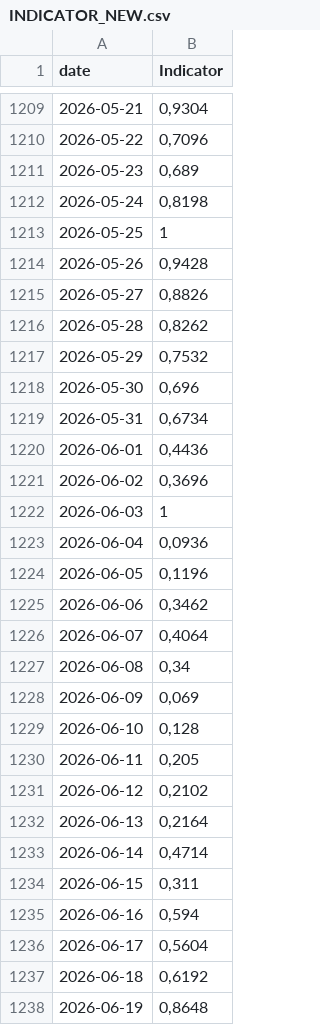
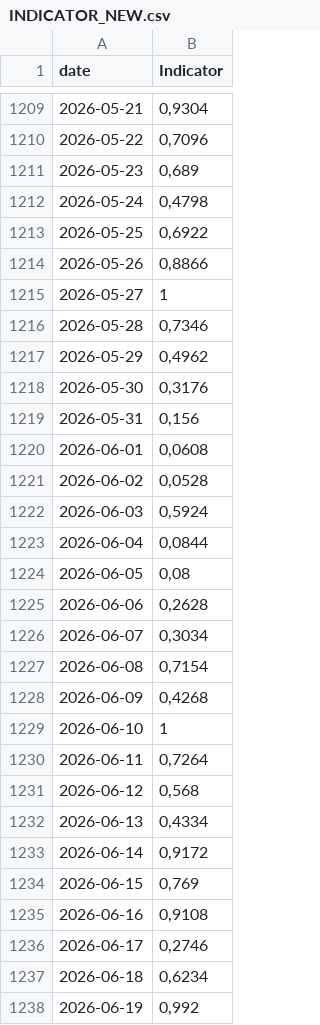
Before and after one commit to GiovannaCilluffo/stromboli-data, a CSV file: INDICATOR_NEW.csv, drawn as a sheet; only a part is shown, gaps mark what is left out; the diff covers the shown part only.

```diff
--- a/INDICATOR_NEW.csv
+++ b/INDICATOR_NEW.csv
@@ -1211,28 +1211,28 @@
 "2026-05-23";0,689
-"2026-05-24";0,8198
-"2026-05-25";1
-"2026-05-26";0,9428
-"2026-05-27";0,8826
-"2026-05-28";0,8262
-"2026-05-29";0,7532
-"2026-05-30";0,696
-"2026-05-31";0,6734
-"2026-06-01";0,4436
-"2026-06-02";0,3696
-"2026-06-03";1
-"2026-06-04";0,0936
-"2026-06-05";0,1196
-"2026-06-06";0,3462
-"2026-06-07";0,4064
-"2026-06-08";0,34
-"2026-06-09";0,069
-"2026-06-10";0,128
-"2026-06-11";0,205
-"2026-06-12";0,2102
-"2026-06-13";0,2164
-"2026-06-14";0,4714
-"2026-06-15";0,311
-"2026-06-16";0,594
-"2026-06-17";0,5604
-"2026-06-18";0,6192
-"2026-06-19";0,8648
+"2026-05-24";0,4798
+"2026-05-25";0,6922
+"2026-05-26";0,8866
+"2026-05-27";1
+"2026-05-28";0,7346
+"2026-05-29";0,4962
+"2026-05-30";0,3176
+"2026-05-31";0,156
+"2026-06-01";0,0608
+"2026-06-02";0,0528
+"2026-06-03";0,5924
+"2026-06-04";0,0844
+"2026-06-05";0,08
+"2026-06-06";0,2628
+"2026-06-07";0,3034
+"2026-06-08";0,7154
+"2026-06-09";0,4268
+"2026-06-10";1
+"2026-06-11";0,7264
+"2026-06-12";0,568
+"2026-06-13";0,4334
+"2026-06-14";0,9172
+"2026-06-15";0,769
+"2026-06-16";0,9108
+"2026-06-17";0,2746
+"2026-06-18";0,6234
+"2026-06-19";0,992
```
Also changed, not shown: 1 added row and 9 edited cells elsewhere in this file.
